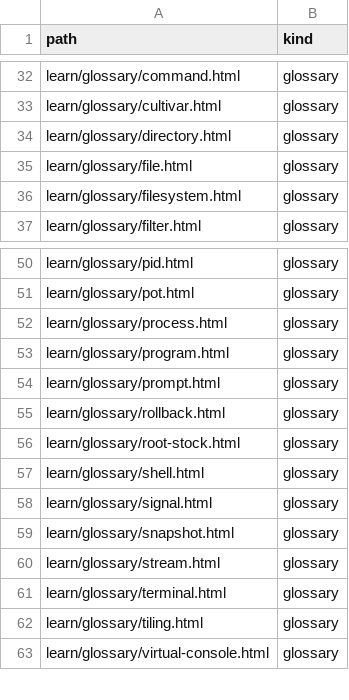
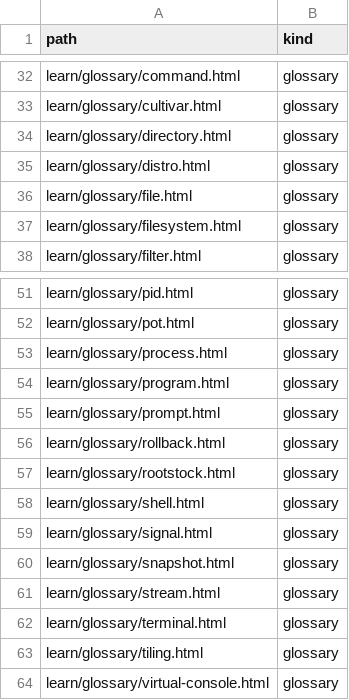
Before and after one commit to greenermoose/tam, a TSV file: knowledge/index.kinds.tsv, drawn as a sheet; only a part is shown, gaps mark what is left out.

```diff
--- a/knowledge/index.kinds.tsv
+++ b/knowledge/index.kinds.tsv
@@ -34,2 +34,3 @@ learn/glossary/cultivar.html	glossary
 learn/glossary/directory.html	glossary
+learn/glossary/distro.html	glossary
 learn/glossary/file.html	glossary
@@ -55,3 +56,3 @@ learn/glossary/prompt.html	glossary
 learn/glossary/rollback.html	glossary
-learn/glossary/root-stock.html	glossary
+learn/glossary/rootstock.html	glossary
 learn/glossary/shell.html	glossary
```
Also changed, not shown: knowledge/index.parents.tsv, knowledge/index.tsv, 4 other files.
